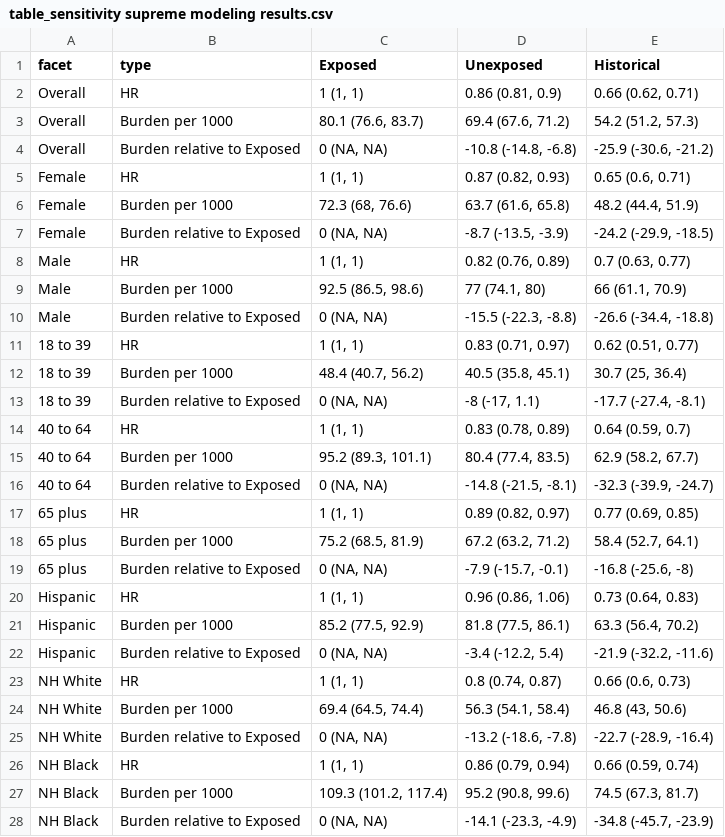
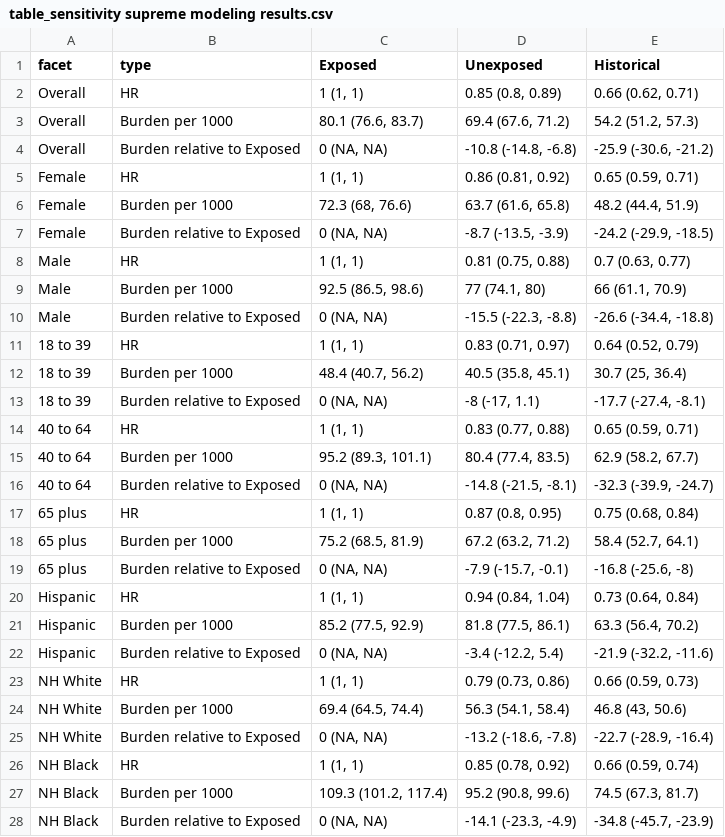
Before and after one commit to jvargh7/pasc_diabetes, a CSV file: paper/table_sensitivity supreme modeling results.csv, drawn as a sheet; only a part is shown; the diff covers the shown part only.

```diff
--- a/paper/table_sensitivity supreme modeling results.csv
+++ b/paper/table_sensitivity supreme modeling results.csv
@@ -1,27 +1,27 @@
 facet,type,Exposed,Unexposed,Historical
-Overall,HR,"1 (1, 1)","0.86 (0.81, 0.9)","0.66 (0.62, 0.71)"
+Overall,HR,"1 (1, 1)","0.85 (0.8, 0.89)","0.66 (0.62, 0.71)"
 Overall,Burden per 1000,"80.1 (76.6, 83.7)","69.4 (67.6, 71.2)","54.2 (51.2, 57.3)"
 Overall,Burden relative to Exposed,"0 (NA, NA)","-10.8 (-14.8, -6.8)","-25.9 (-30.6, -21.2)"
-Female,HR,"1 (1, 1)","0.87 (0.82, 0.93)","0.65 (0.6, 0.71)"
+Female,HR,"1 (1, 1)","0.86 (0.81, 0.92)","0.65 (0.59, 0.71)"
 Female,Burden per 1000,"72.3 (68, 76.6)","63.7 (61.6, 65.8)","48.2 (44.4, 51.9)"
 Female,Burden relative to Exposed,"0 (NA, NA)","-8.7 (-13.5, -3.9)","-24.2 (-29.9, -18.5)"
-Male,HR,"1 (1, 1)","0.82 (0.76, 0.89)","0.7 (0.63, 0.77)"
+Male,HR,"1 (1, 1)","0.81 (0.75, 0.88)","0.7 (0.63, 0.77)"
 Male,Burden per 1000,"92.5 (86.5, 98.6)","77 (74.1, 80)","66 (61.1, 70.9)"
 Male,Burden relative to Exposed,"0 (NA, NA)","-15.5 (-22.3, -8.8)","-26.6 (-34.4, -18.8)"
-18 to 39,HR,"1 (1, 1)","0.83 (0.71, 0.97)","0.62 (0.51, 0.77)"
+18 to 39,HR,"1 (1, 1)","0.83 (0.71, 0.97)","0.64 (0.52, 0.79)"
 18 to 39,Burden per 1000,"48.4 (40.7, 56.2)","40.5 (35.8, 45.1)","30.7 (25, 36.4)"
 18 to 39,Burden relative to Exposed,"0 (NA, NA)","-8 (-17, 1.1)","-17.7 (-27.4, -8.1)"
-40 to 64,HR,"1 (1, 1)","0.83 (0.78, 0.89)","0.64 (0.59, 0.7)"
+40 to 64,HR,"1 (1, 1)","0.83 (0.77, 0.88)","0.65 (0.59, 0.71)"
 40 to 64,Burden per 1000,"95.2 (89.3, 101.1)","80.4 (77.4, 83.5)","62.9 (58.2, 67.7)"
 40 to 64,Burden relative to Exposed,"0 (NA, NA)","-14.8 (-21.5, -8.1)","-32.3 (-39.9, -24.7)"
-65 plus,HR,"1 (1, 1)","0.89 (0.82, 0.97)","0.77 (0.69, 0.85)"
+65 plus,HR,"1 (1, 1)","0.87 (0.8, 0.95)","0.75 (0.68, 0.84)"
 65 plus,Burden per 1000,"75.2 (68.5, 81.9)","67.2 (63.2, 71.2)","58.4 (52.7, 64.1)"
 65 plus,Burden relative to Exposed,"0 (NA, NA)","-7.9 (-15.7, -0.1)","-16.8 (-25.6, -8)"
-Hispanic,HR,"1 (1, 1)","0.96 (0.86, 1.06)","0.73 (0.64, 0.83)"
+Hispanic,HR,"1 (1, 1)","0.94 (0.84, 1.04)","0.73 (0.64, 0.84)"
 Hispanic,Burden per 1000,"85.2 (77.5, 92.9)","81.8 (77.5, 86.1)","63.3 (56.4, 70.2)"
 Hispanic,Burden relative to Exposed,"0 (NA, NA)","-3.4 (-12.2, 5.4)","-21.9 (-32.2, -11.6)"
-NH White,HR,"1 (1, 1)","0.8 (0.74, 0.87)","0.66 (0.6, 0.73)"
+NH White,HR,"1 (1, 1)","0.79 (0.73, 0.86)","0.66 (0.59, 0.73)"
 NH White,Burden per 1000,"69.4 (64.5, 74.4)","56.3 (54.1, 58.4)","46.8 (43, 50.6)"
 NH White,Burden relative to Exposed,"0 (NA, NA)","-13.2 (-18.6, -7.8)","-22.7 (-28.9, -16.4)"
-NH Black,HR,"1 (1, 1)","0.86 (0.79, 0.94)","0.66 (0.59, 0.74)"
+NH Black,HR,"1 (1, 1)","0.85 (0.78, 0.92)","0.66 (0.59, 0.74)"
 NH Black,Burden per 1000,"109.3 (101.2, 117.4)","95.2 (90.8, 99.6)","74.5 (67.3, 81.7)"
```
Also changed, not shown: 2 edited cells elsewhere in this file, sensitivity supreme/pdss401_coefficients from ip weighted survival analysis.csv, sensitivity supreme/pdss402_difference relative to exposed.csv, 3 other files.
